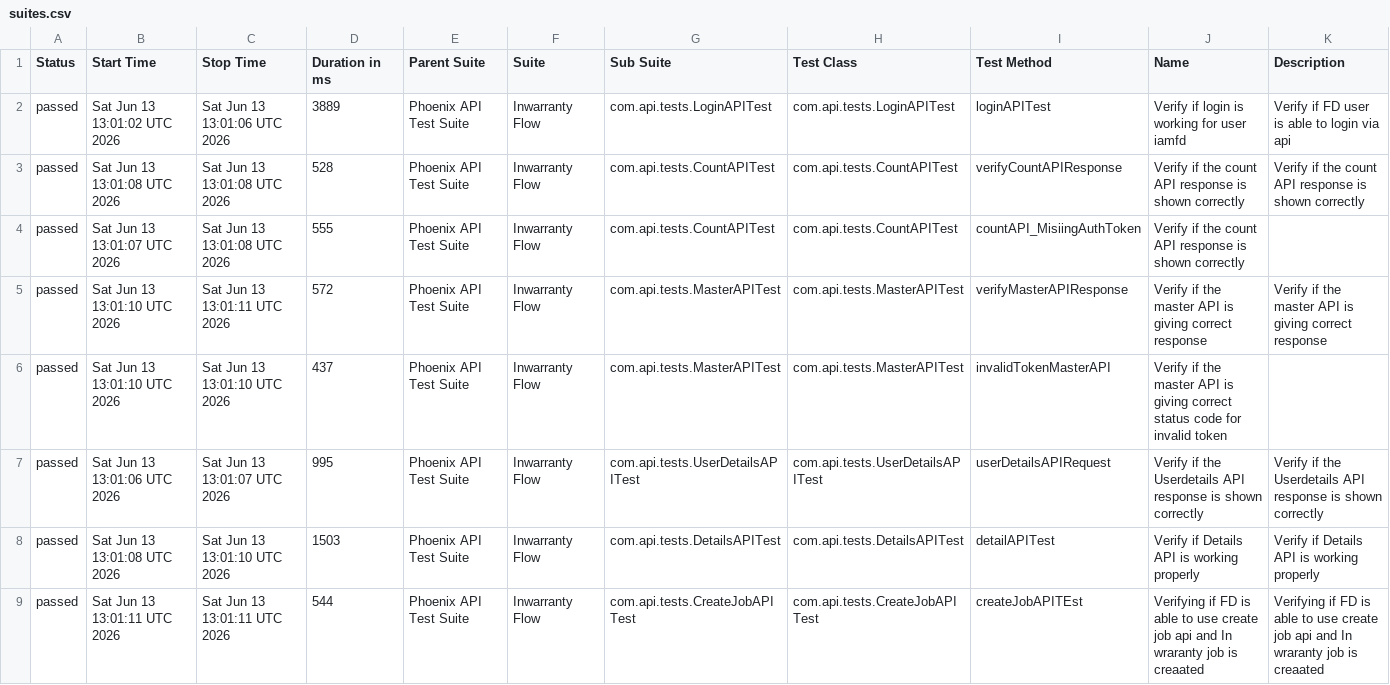
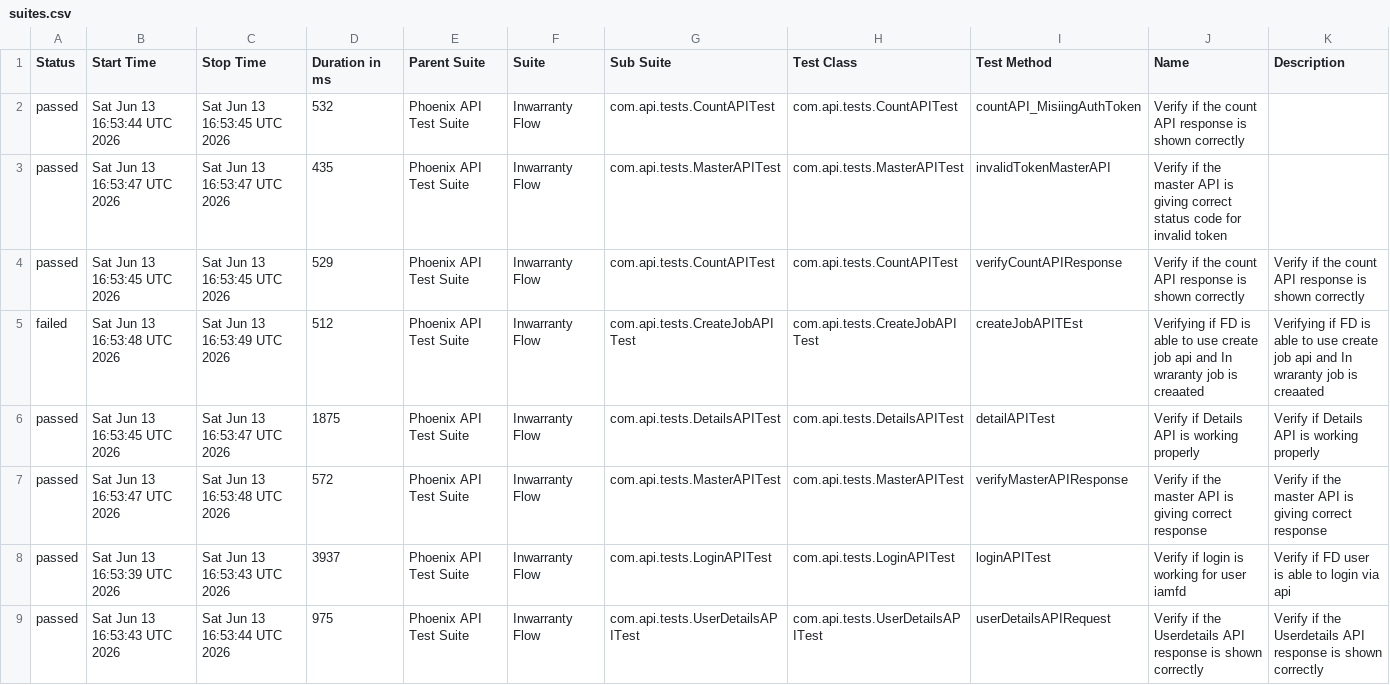
Before and after one commit to idavinde/PhoenixTestAutomationFramwork, a CSV file: data/suites.csv, drawn as a sheet.

```diff
--- a/data/suites.csv
+++ b/data/suites.csv
@@ -1,9 +1,9 @@
 "Status","Start Time","Stop Time","Duration in ms","Parent Suite","Suite","Sub Suite","Test Class","Test Method","Name","Description"
-"passed","Sat Jun 13 13:01:02 UTC 2026","Sat Jun 13 13:01:06 UTC 2026","3889","Phoenix API Test Suite","Inwarranty Flow","com.api.tests.LoginAPITest","com.api.tests.LoginAPITest","loginAPITest","Verify if login is working for user iamfd","Verify if FD user is able to login via api"
-"passed","Sat Jun 13 13:01:08 UTC 2026","Sat Jun 13 13:01:08 UTC 2026","528","Phoenix API Test Suite","Inwarranty Flow","com.api.tests.CountAPITest","com.api.tests.CountAPITest","verifyCountAPIResponse","Verify if the count API response is shown correctly","Verify if the count API response is shown correctly"
-"passed","Sat Jun 13 13:01:07 UTC 2026","Sat Jun 13 13:01:08 UTC 2026","555","Phoenix API Test Suite","Inwarranty Flow","com.api.tests.CountAPITest","com.api.tests.CountAPITest","countAPI_MisiingAuthToken","Verify if the count API response is shown correctly",""
-"passed","Sat Jun 13 13:01:10 UTC 2026","Sat Jun 13 13:01:11 UTC 2026","572","Phoenix API Test Suite","Inwarranty Flow","com.api.tests.MasterAPITest","com.api.tests.MasterAPITest","verifyMasterAPIResponse","Verify if the master API is giving correct response","Verify if the master API is giving correct response"
-"passed","Sat Jun 13 13:01:10 UTC 2026","Sat Jun 13 13:01:10 UTC 2026","437","Phoenix API Test Suite","Inwarranty Flow","com.api.tests.MasterAPITest","com.api.tests.MasterAPITest","invalidTokenMasterAPI","Verify if the master API is giving correct status code for invalid token",""
-"passed","Sat Jun 13 13:01:06 UTC 2026","Sat Jun 13 13:01:07 UTC 2026","995","Phoenix API Test Suite","Inwarranty Flow","com.api.tests.UserDetailsAPITest","com.api.tests.UserDetailsAPITest","userDetailsAPIRequest","Verify if the Userdetails API response is shown correctly","Verify if the Userdetails API response is shown correctly"
-"passed","Sat Jun 13 13:01:08 UTC 2026","Sat Jun 13 13:01:10 UTC 2026","1503","Phoenix API Test Suite","Inwarranty Flow","com.api.tests.DetailsAPITest","com.api.tests.DetailsAPITest","detailAPITest","Verify if Details API is working properly","Verify if Details API is working properly"
-"passed","Sat Jun 13 13:01:11 UTC 2026","Sat Jun 13 13:01:11 UTC 2026","544","Phoenix API Test Suite","Inwarranty Flow","com.api.tests.CreateJobAPITest","com.api.tests.CreateJobAPITest","createJobAPITEst","Verifying if FD is able to use create job api and In wraranty job is creaated ","Verifying if FD is able to use create job api and In wraranty job is creaated"
+"passed","Sat Jun 13 16:53:44 UTC 2026","Sat Jun 13 16:53:45 UTC 2026","532","Phoenix API Test Suite","Inwarranty Flow","com.api.tests.CountAPITest","com.api.tests.CountAPITest","countAPI_MisiingAuthToken","Verify if the count API response is shown correctly",""
+"passed","Sat Jun 13 16:53:47 UTC 2026","Sat Jun 13 16:53:47 UTC 2026","435","Phoenix API Test Suite","Inwarranty Flow","com.api.tests.MasterAPITest","com.api.tests.MasterAPITest","invalidTokenMasterAPI","Verify if the master API is giving correct status code for invalid token",""
+"passed","Sat Jun 13 16:53:45 UTC 2026","Sat Jun 13 16:53:45 UTC 2026","529","Phoenix API Test Suite","Inwarranty Flow","com.api.tests.CountAPITest","com.api.tests.CountAPITest","verifyCountAPIResponse","Verify if the count API response is shown correctly","Verify if the count API response is shown correctly"
+"failed","Sat Jun 13 16:53:48 UTC 2026","Sat Jun 13 16:53:49 UTC 2026","512","Phoenix API Test Suite","Inwarranty Flow","com.api.tests.CreateJobAPITest","com.api.tests.CreateJobAPITest","createJobAPITEst","Verifying if FD is able to use create job api and In wraranty job is creaated ","Verifying if FD is able to use create job api and In wraranty job is creaated"
+"passed","Sat Jun 13 16:53:45 UTC 2026","Sat Jun 13 16:53:47 UTC 2026","1875","Phoenix API Test Suite","Inwarranty Flow","com.api.tests.DetailsAPITest","com.api.tests.DetailsAPITest","detailAPITest","Verify if Details API is working properly","Verify if Details API is working properly"
+"passed","Sat Jun 13 16:53:47 UTC 2026","Sat Jun 13 16:53:48 UTC 2026","572","Phoenix API Test Suite","Inwarranty Flow","com.api.tests.MasterAPITest","com.api.tests.MasterAPITest","verifyMasterAPIResponse","Verify if the master API is giving correct response","Verify if the master API is giving correct response"
+"passed","Sat Jun 13 16:53:39 UTC 2026","Sat Jun 13 16:53:43 UTC 2026","3937","Phoenix API Test Suite","Inwarranty Flow","com.api.tests.LoginAPITest","com.api.tests.LoginAPITest","loginAPITest","Verify if login is working for user iamfd","Verify if FD user is able to login via api"
+"passed","Sat Jun 13 16:53:43 UTC 2026","Sat Jun 13 16:53:44 UTC 2026","975","Phoenix API Test Suite","Inwarranty Flow","com.api.tests.UserDetailsAPITest","com.api.tests.UserDetailsAPITest","userDetailsAPIRequest","Verify if the Userdetails API response is shown correctly","Verify if the Userdetails API response is shown correctly"
```
Also changed, not shown: data/behaviors.csv, 58 other files.
